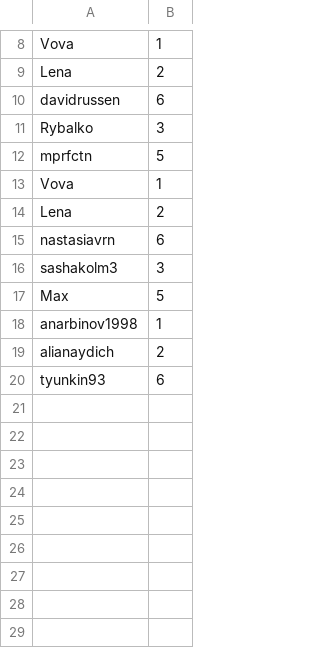
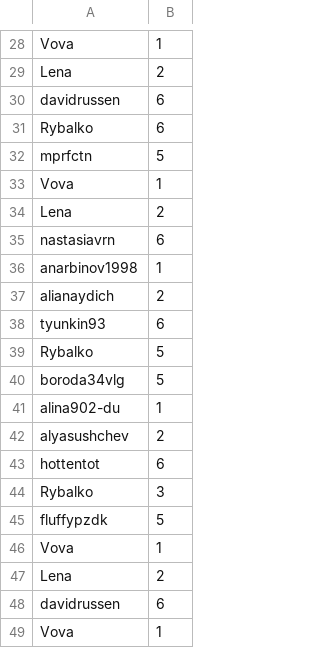
Before and after one commit to Maksatus/LetterTree, a CSV file: Data/data.csv, drawn as a sheet; only a part is shown, gaps mark what is left out; the diff covers the shown part only.

```diff
--- a/Data/data.csv
+++ b/Data/data.csv
@@ -10,3 +30,3 @@ Lena,2
 davidrussen,6
-Rybalko,3
+Rybalko,6
 mprfctn,5
@@ -15,4 +35,2 @@ Lena,2
 nastasiavrn,6
-sashakolm3,3
-Max,5
 anarbinov1998,1
@@ -20 +38,12 @@ alianaydich,2
 tyunkin93,6
+Rybalko,5
+boroda34vlg,5
+alina902-du,1
+alyasushchev,2
+hottentot,6
+Rybalko,3
+fluffypzdk,5
+Vova,1
+Lena,2
+davidrussen,6
+Vova,1
```
Also changed, not shown: 18 added rows elsewhere in this file, 32 other files.
